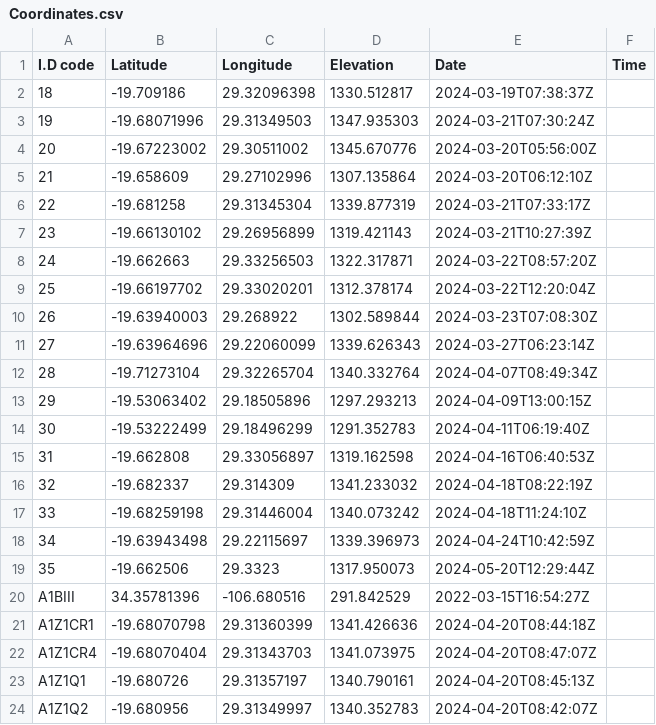
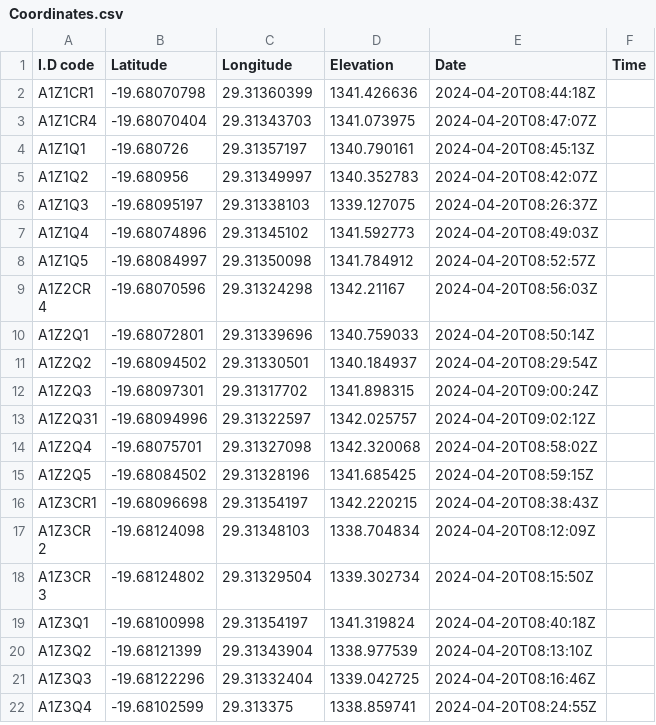
Before and after one commit to TESS-Laboratory/Gumbo_et_al_managing_bush_encroachment, a CSV file: DATA/Coordinates.csv, drawn as a sheet; only a part is shown; the shorter side is filled out with more unchanged rows.

```diff
--- a/DATA/Coordinates.csv
+++ b/DATA/Coordinates.csv
@@ -1,21 +1,2 @@
 I.D code,Latitude,Longitude,Elevation,Date,Time
-18,-19.709186,29.32096398,1330.512817,2024-03-19T07:38:37Z,
-19,-19.68071996,29.31349503,1347.935303,2024-03-21T07:30:24Z,
-20,-19.67223002,29.30511002,1345.670776,2024-03-20T05:56:00Z,
-21,-19.658609,29.27102996,1307.135864,2024-03-20T06:12:10Z,
-22,-19.681258,29.31345304,1339.877319,2024-03-21T07:33:17Z,
-23,-19.66130102,29.26956899,1319.421143,2024-03-21T10:27:39Z,
-24,-19.662663,29.33256503,1322.317871,2024-03-22T08:57:20Z,
-25,-19.66197702,29.33020201,1312.378174,2024-03-22T12:20:04Z,
-26,-19.63940003,29.268922,1302.589844,2024-03-23T07:08:30Z,
-27,-19.63964696,29.22060099,1339.626343,2024-03-27T06:23:14Z,
-28,-19.71273104,29.32265704,1340.332764,2024-04-07T08:49:34Z,
-29,-19.53063402,29.18505896,1297.293213,2024-04-09T13:00:15Z,
-30,-19.53222499,29.18496299,1291.352783,2024-04-11T06:19:40Z,
-31,-19.662808,29.33056897,1319.162598,2024-04-16T06:40:53Z,
-32,-19.682337,29.314309,1341.233032,2024-04-18T08:22:19Z,
-33,-19.68259198,29.31446004,1340.073242,2024-04-18T11:24:10Z,
-34,-19.63943498,29.22115697,1339.396973,2024-04-24T10:42:59Z,
-35,-19.662506,29.3323,1317.950073,2024-05-20T12:29:44Z,
-A1BIII,34.35781396,-106.680516,291.842529,2022-03-15T16:54:27Z,
 A1Z1CR1,-19.68070798,29.31360399,1341.426636,2024-04-20T08:44:18Z,
```
Also changed, not shown: DATA/DPM.csv, 11 other files.
